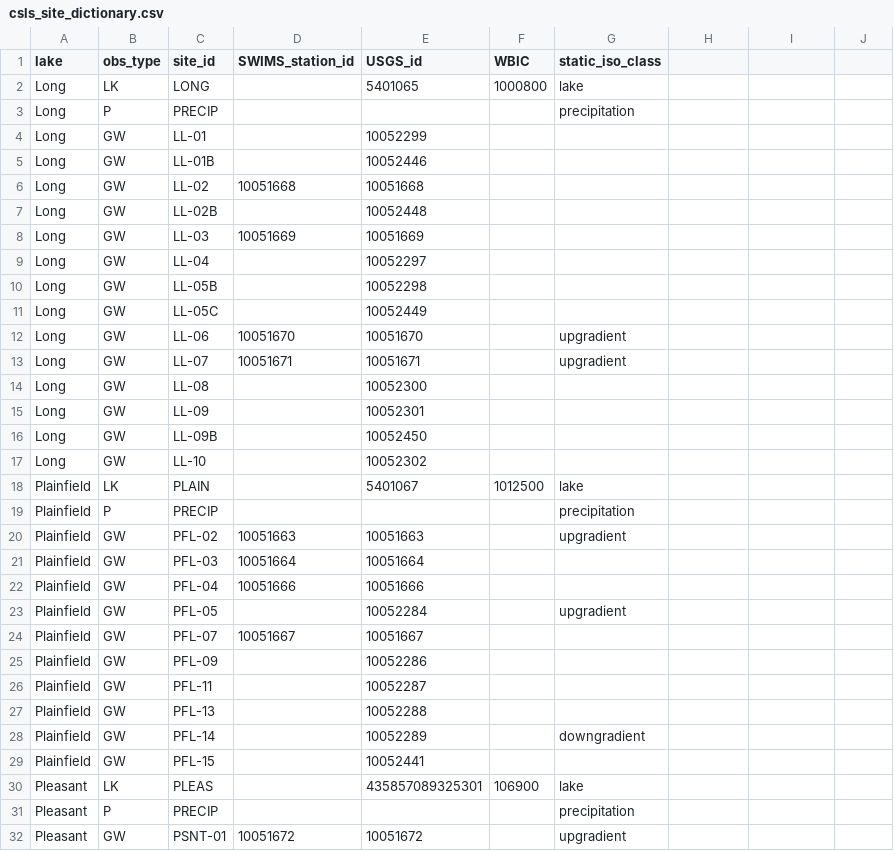
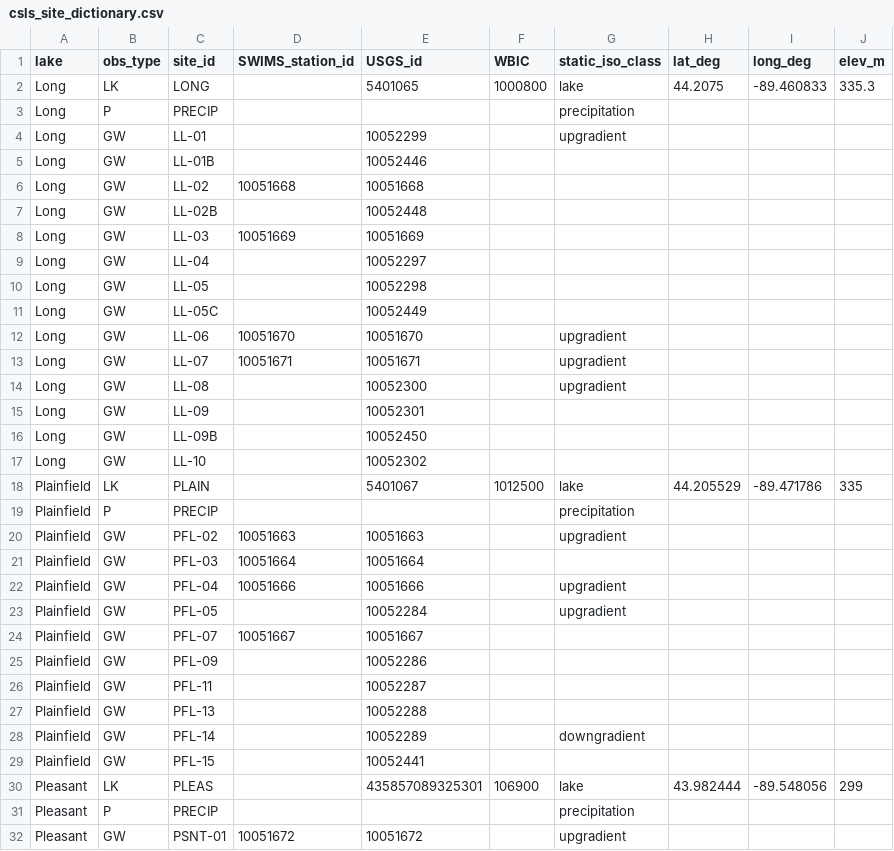
Before and after one commit to cvoter/CSLSiso, a CSV file: inst/extdata/csls_site_dictionary.csv, drawn as a sheet; only a part is shown; the diff covers the shown part only.

Commit message:
Added Kniffin data, new lake evap method, and analyzed d18O_E functions

```diff
--- a/inst/extdata/csls_site_dictionary.csv
+++ b/inst/extdata/csls_site_dictionary.csv
@@ -1,2 +1,2 @@
-lake,obs_type,site_id,SWIMS_station_id,USGS_id,WBIC,static_iso_class
-Long,LK,LONG,,5401065,1000800,lake
+lake,obs_type,site_id,SWIMS_station_id,USGS_id,WBIC,static_iso_class,lat_deg,long_deg,elev_m
+Long,LK,LONG,,5401065,1000800,lake,44.2075,-89.460833,335.3
@@ -4 +4 @@ Long,P,PRECIP,,,,precipitation
-Long,GW,LL-01,,10052299,,
+Long,GW,LL-01,,10052299,,upgradient,,,
@@ -10 +10 @@ Long,GW,LL-04,,10052297,,
-Long,GW,LL-05B,,10052298,,
+Long,GW,LL-05,,10052298,,,,,
@@ -14 +14 @@ Long,GW,LL-07,10051671,10051671,,upgradient
-Long,GW,LL-08,,10052300,,
+Long,GW,LL-08,,10052300,,upgradient,,,
@@ -18 +18 @@ Long,GW,LL-10,,10052302,,
-Plainfield,LK,PLAIN,,5401067,1012500,lake
+Plainfield,LK,PLAIN,,5401067,1012500,lake,44.205529,-89.471786,335
@@ -22 +22 @@ Plainfield,GW,PFL-03,10051664,10051664,,
-Plainfield,GW,PFL-04,10051666,10051666,,
+Plainfield,GW,PFL-04,10051666,10051666,,upgradient,,,
@@ -30 +30 @@ Plainfield,GW,PFL-15,,10052441,,
-Pleasant,LK,PLEAS,,435857089325301,106900,lake
+Pleasant,LK,PLEAS,,435857089325301,106900,lake,43.982444,-89.548056,299
```
Also changed, not shown: 3 edited cells elsewhere in this file, 36 other files.
